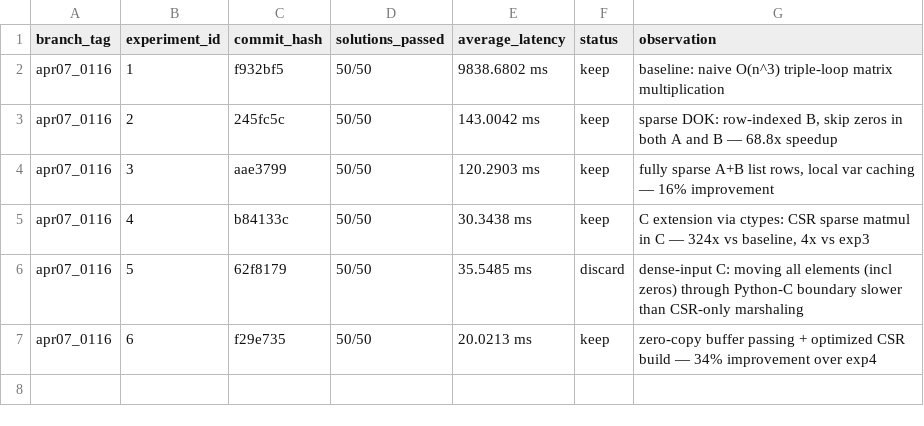
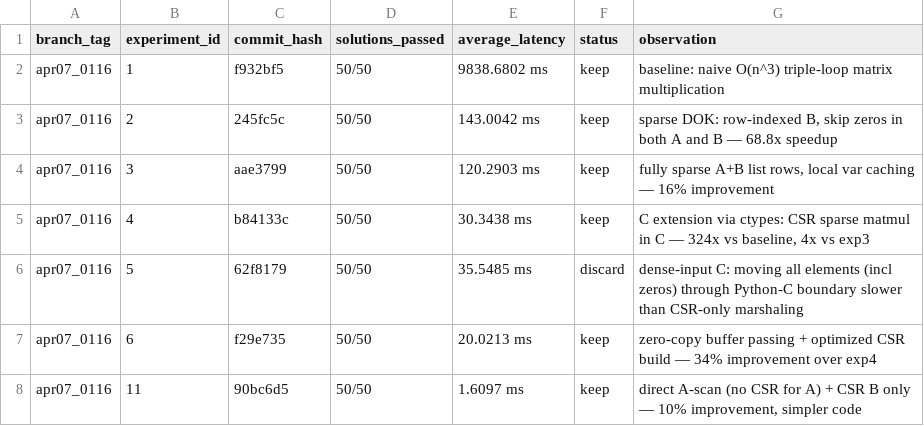
Before and after one commit to millenniumbismay/sparse_matrix_mul, a TSV file: all_results.tsv, drawn as a sheet; the diff names each change by its address in the sheet, - before the commit and + after, or states it on an @@ line.

Commit message:
Record experiments 7-11: direct A-scan at 1.61ms (6111x), outer product discarded

```diff
--- a/all_results.tsv
+++ b/all_results.tsv
+row 8: apr07_0116 | 11 | 90bc6d5 | 50/50 | 1.6097 ms | keep | direct A-scan (no CSR for A) + CSR B only — 10% improvement, simpler code
```
Also changed, not shown: results.tsv, 4 other files.
